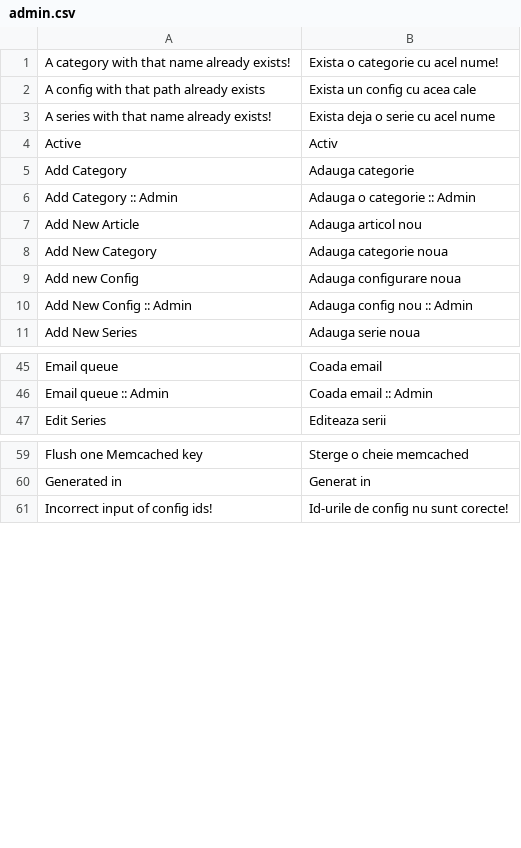
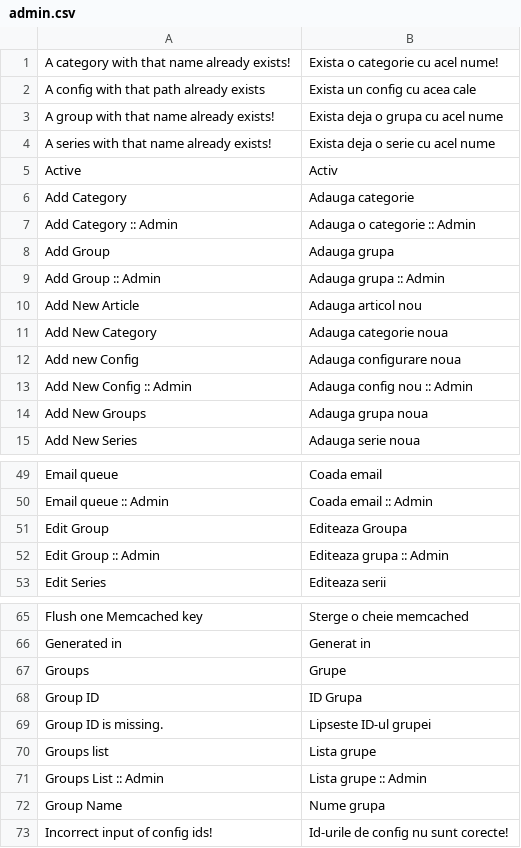
Before and after one commit to gabipatru/st, a CSV file: _translations/ro_RO/admin.csv, drawn as a sheet; only a part is shown, gaps mark what is left out; the diff covers the shown part only; the diff names each change by its address in the sheet, - before the commit and + after, or states it on an @@ line.

Commit message:
Added group table

```diff
--- a/_translations/ro_RO/admin.csv
+++ b/_translations/ro_RO/admin.csv
+row 3: A group with that name already exists! | Exista deja o grupa cu acel nume
+row 8: Add Group | Adauga grupa
+row 9: Add Group :: Admin | Adauga grupa :: Admin
+row 14: Add New Groups | Adauga grupa noua
+row 51: Edit Group | Editeaza Groupa
+row 52: Edit Group :: Admin | Editeaza grupa :: Admin
+row 67: Groups | Grupe
+row 68: Group ID | ID Grupa
+row 69: Group ID is missing. | Lipseste ID-ul grupei
+row 70: Groups list | Lista grupe
+row 71: Groups List :: Admin | Lista grupe :: Admin
+row 72: Group Name | Nume grupa
```
Also changed, not shown: 5 added rows elsewhere in this file, _translations/en_EN/admin.csv, 10 other files.
